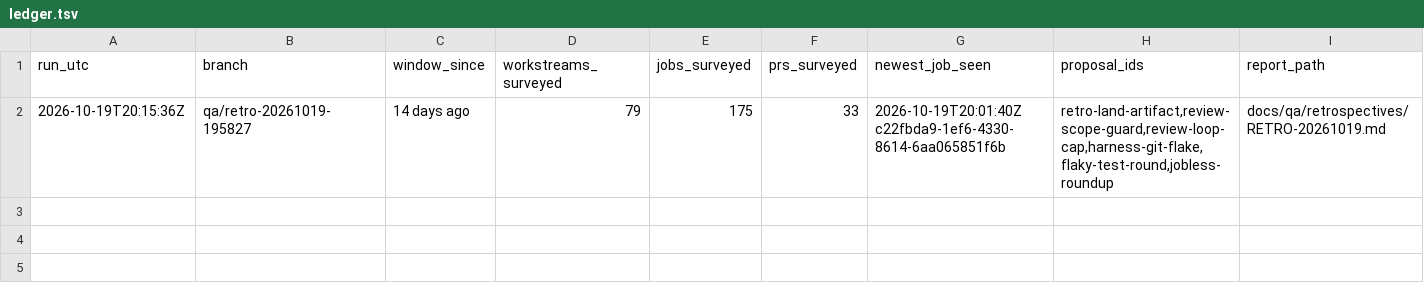
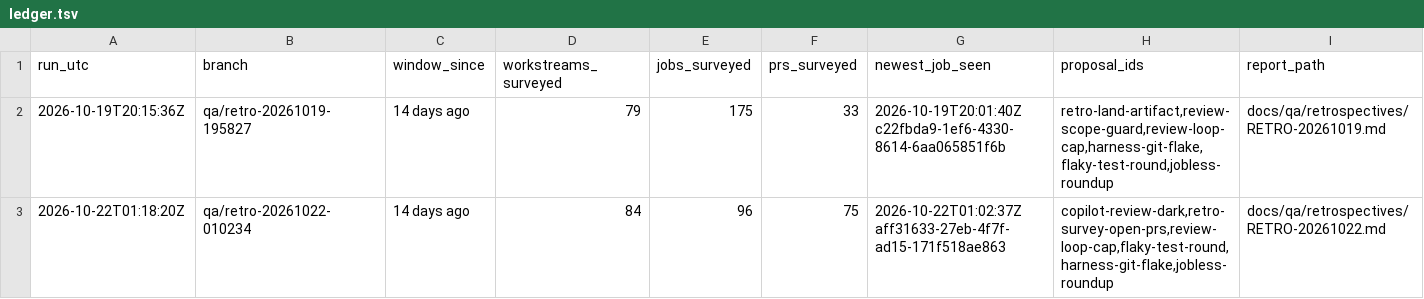
Before and after one commit to almostrealism/common, a TSV file: docs/qa/retrospectives/ledger.tsv, drawn as a sheet; the diff names each change by its address in the sheet, - before the commit and + after, or states it on an @@ line.

Commit message:
Add QA retrospective report RETRO-20261022 and ledger row
Second QA retrospective round. Prior proposals P1 (retrospective artifact)
and P2 (auto-review scope guard) were acted on via open PR #704; P3/P4/P5/P6
remain open and are carried forward with current evidence. Two new findings:
the Copilot review layer was quota-blocked across the whole window, leaving
the agent general-review as the only automated reviewer, and the retrospective
prompt never checks open PRs or ci/qa- branches for in-flight implementations
of its own prior proposals. Docs-only: the report plus one appended ledger row.

```diff
--- a/docs/qa/retrospectives/ledger.tsv
+++ b/docs/qa/retrospectives/ledger.tsv
+row 3: 2026-10-22T01:18:20Z | qa/retro-20261022-010234 | 14 days ago | 84 | 96 | 75 | 2026-10-22T01:02:37Z aff31633-27eb-4f7f-ad15-171f518ae863 | copilot-review-dark,retro-survey-open-prs,review-loop-cap,flaky-test-round,harness-git-flake,jobless-roundup | docs/qa/retrospectives/RETRO-20261022.md
```
Also changed, not shown: 1 other file.
